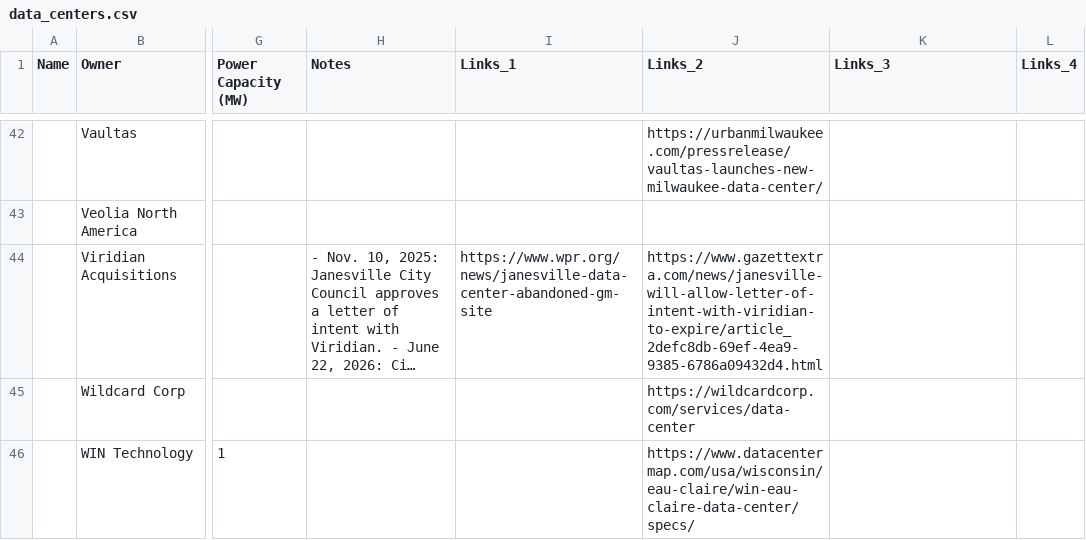
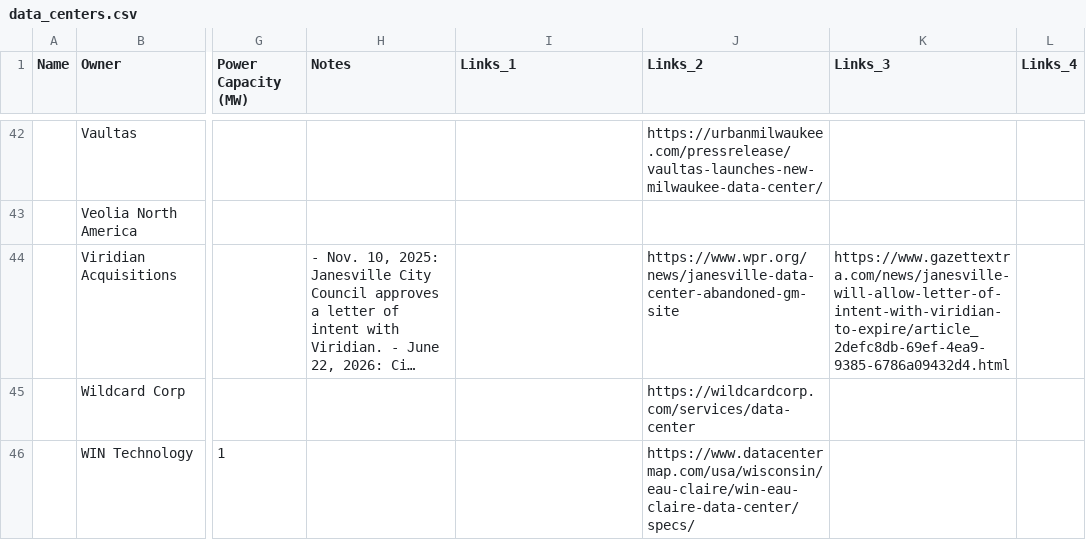
Before and after one commit to annahaensch/wisconsin_data_center_map, a CSV file: data/data_centers.csv, drawn as a sheet; only a part is shown, gaps mark what is left out; long unchanged cells end in …; the diff names each change by its address in the sheet, - before the commit and + after, or states it on an @@ line.

```diff
--- a/data/data_centers.csv
+++ b/data/data_centers.csv
-I44 (Links_1): https://www.wpr.org/news/janesville-data-center-abandoned-gm-site
+I44 (Links_1): (empty)
-J44 (Links_2): https://www.gazettextra.com/news/janesville-will-allow-letter-of-intent-with-viridian-to-expire/article_2defc8db-69ef-4ea9-9385-6786a09432d4.html
+J44 (Links_2): https://www.wpr.org/news/janesville-data-center-abandoned-gm-site
-K44 (Links_3): (empty)
+K44 (Links_3): https://www.gazettextra.com/news/janesville-will-allow-letter-of-intent-with-viridian-to-expire/article_2defc8db-69ef-4ea9-9385-6786a09432d4.html
```
